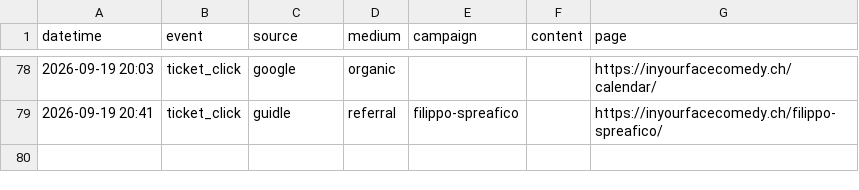
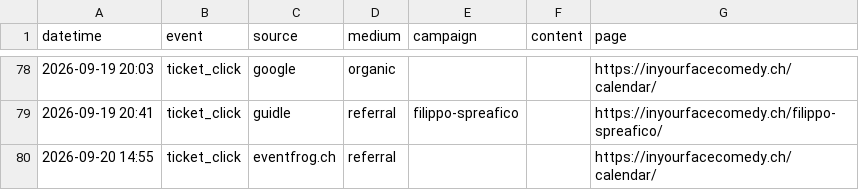
Before and after one commit to harryf/inyourfacecomedy, a CSV file: assets/reports/filippo-spreafico.csv, drawn as a sheet; only a part is shown, gaps mark what is left out; the diff names each change by its address in the sheet, - before the commit and + after, or states it on an @@ line.

```diff
--- a/assets/reports/filippo-spreafico.csv
+++ b/assets/reports/filippo-spreafico.csv
+row 80: 2026-09-20 14:55 | ticket_click | eventfrog.ch | referral |  |  | https://inyourfacecomedy.ch/calendar/
```
Also changed, not shown: assets/reports/comedybrew.csv, assets/reports/jackpotcomedy.csv, 17 other files.
